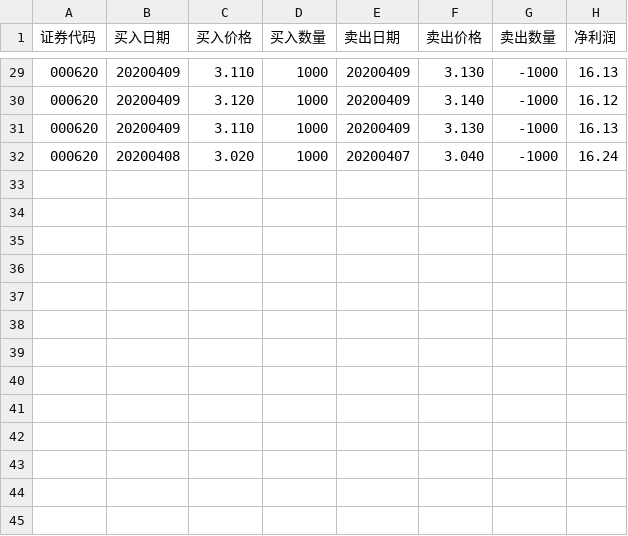
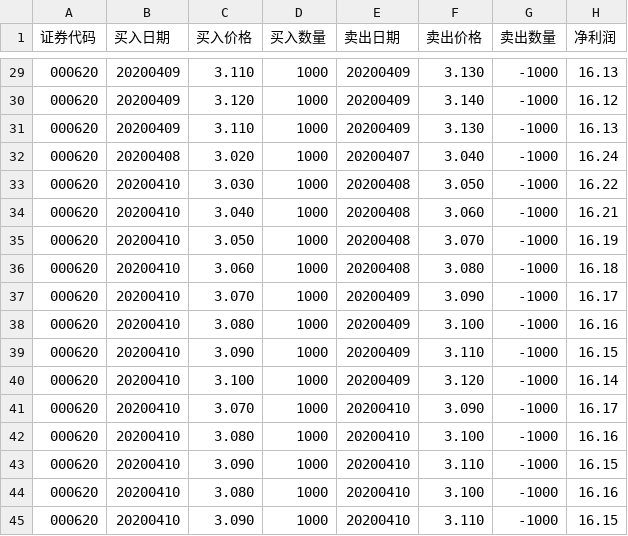
Before and after one commit to q2019/2020, a CSV file: daily.csv, drawn as a sheet; only a part is shown, gaps mark what is left out; the diff names each change by its address in the sheet, - before the commit and + after, or states it on an @@ line.

Commit message:
daily.csv

```diff
--- a/daily.csv
+++ b/daily.csv
+row 33: 000620 | 20200410 | 3.030 | 1000 | 20200408 | 3.050 | -1000 | 16.22
+row 34: 000620 | 20200410 | 3.040 | 1000 | 20200408 | 3.060 | -1000 | 16.21
+row 35: 000620 | 20200410 | 3.050 | 1000 | 20200408 | 3.070 | -1000 | 16.19
+row 36: 000620 | 20200410 | 3.060 | 1000 | 20200408 | 3.080 | -1000 | 16.18
+row 37: 000620 | 20200410 | 3.070 | 1000 | 20200409 | 3.090 | -1000 | 16.17
+row 38: 000620 | 20200410 | 3.080 | 1000 | 20200409 | 3.100 | -1000 | 16.16
+row 39: 000620 | 20200410 | 3.090 | 1000 | 20200409 | 3.110 | -1000 | 16.15
+row 40: 000620 | 20200410 | 3.100 | 1000 | 20200409 | 3.120 | -1000 | 16.14
+row 41: 000620 | 20200410 | 3.070 | 1000 | 20200410 | 3.090 | -1000 | 16.17
+row 42: 000620 | 20200410 | 3.080 | 1000 | 20200410 | 3.100 | -1000 | 16.16
+row 43: 000620 | 20200410 | 3.090 | 1000 | 20200410 | 3.110 | -1000 | 16.15
+row 44: 000620 | 20200410 | 3.080 | 1000 | 20200410 | 3.100 | -1000 | 16.16
+row 45: 000620 | 20200410 | 3.090 | 1000 | 20200410 | 3.110 | -1000 | 16.15
```
